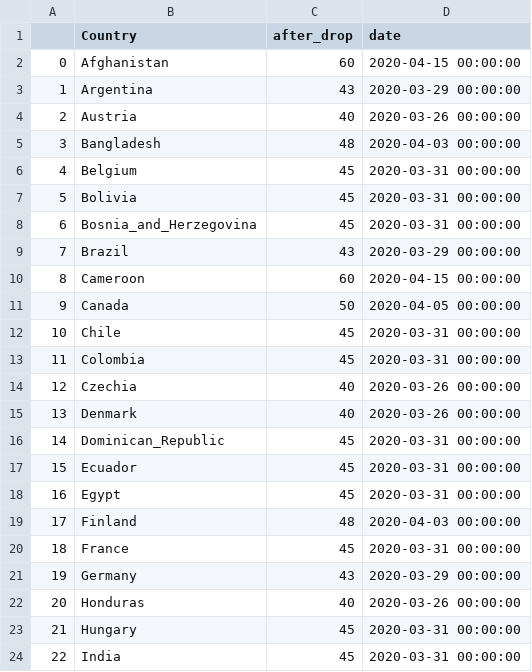
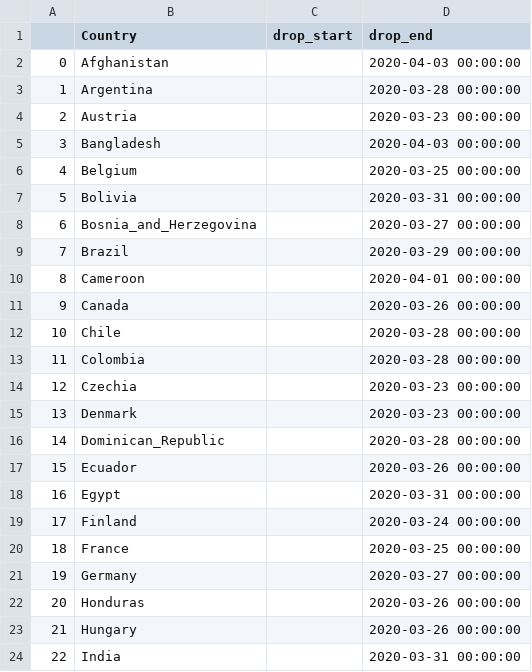
Before and after one commit to patrickbryant1/COVID19.github.io, a CSV file: simulations/drop_and_deaths/drop_dates.csv, drawn as a sheet; only a part is shown; the diff covers the shown part only.

Commit message:
fixing start dates

```diff
--- a/simulations/drop_and_deaths/drop_dates.csv
+++ b/simulations/drop_and_deaths/drop_dates.csv
@@ -1,24 +1,24 @@
-,Country,after_drop,date
-0,Afghanistan,60,2020-04-15 00:00:00
-1,Argentina,43,2020-03-29 00:00:00
-2,Austria,40,2020-03-26 00:00:00
-3,Bangladesh,48,2020-04-03 00:00:00
-4,Belgium,45,2020-03-31 00:00:00
-5,Bolivia,45,2020-03-31 00:00:00
-6,Bosnia_and_Herzegovina,45,2020-03-31 00:00:00
-7,Brazil,43,2020-03-29 00:00:00
-8,Cameroon,60,2020-04-15 00:00:00
-9,Canada,50,2020-04-05 00:00:00
-10,Chile,45,2020-03-31 00:00:00
-11,Colombia,45,2020-03-31 00:00:00
-12,Czechia,40,2020-03-26 00:00:00
-13,Denmark,40,2020-03-26 00:00:00
-14,Dominican_Republic,45,2020-03-31 00:00:00
-15,Ecuador,45,2020-03-31 00:00:00
-16,Egypt,45,2020-03-31 00:00:00
-17,Finland,48,2020-04-03 00:00:00
-18,France,45,2020-03-31 00:00:00
-19,Germany,43,2020-03-29 00:00:00
-20,Honduras,40,2020-03-26 00:00:00
-21,Hungary,45,2020-03-31 00:00:00
-22,India,45,2020-03-31 00:00:00
+,Country,drop_start,drop_end
+0,Afghanistan,,2020-04-03 00:00:00
+1,Argentina,,2020-03-28 00:00:00
+2,Austria,,2020-03-23 00:00:00
+3,Bangladesh,,2020-04-03 00:00:00
+4,Belgium,,2020-03-25 00:00:00
+5,Bolivia,,2020-03-31 00:00:00
+6,Bosnia_and_Herzegovina,,2020-03-27 00:00:00
+7,Brazil,,2020-03-29 00:00:00
+8,Cameroon,,2020-04-01 00:00:00
+9,Canada,,2020-03-26 00:00:00
+10,Chile,,2020-03-28 00:00:00
+11,Colombia,,2020-03-28 00:00:00
+12,Czechia,,2020-03-23 00:00:00
+13,Denmark,,2020-03-23 00:00:00
+14,Dominican_Republic,,2020-03-28 00:00:00
+15,Ecuador,,2020-03-26 00:00:00
+16,Egypt,,2020-03-31 00:00:00
+17,Finland,,2020-03-24 00:00:00
+18,France,,2020-03-25 00:00:00
+19,Germany,,2020-03-27 00:00:00
+20,Honduras,,2020-03-26 00:00:00
+21,Hungary,,2020-03-26 00:00:00
+22,India,,2020-03-31 00:00:00
```
Also changed, not shown: 37 edited cells elsewhere in this file, 13 other files.
